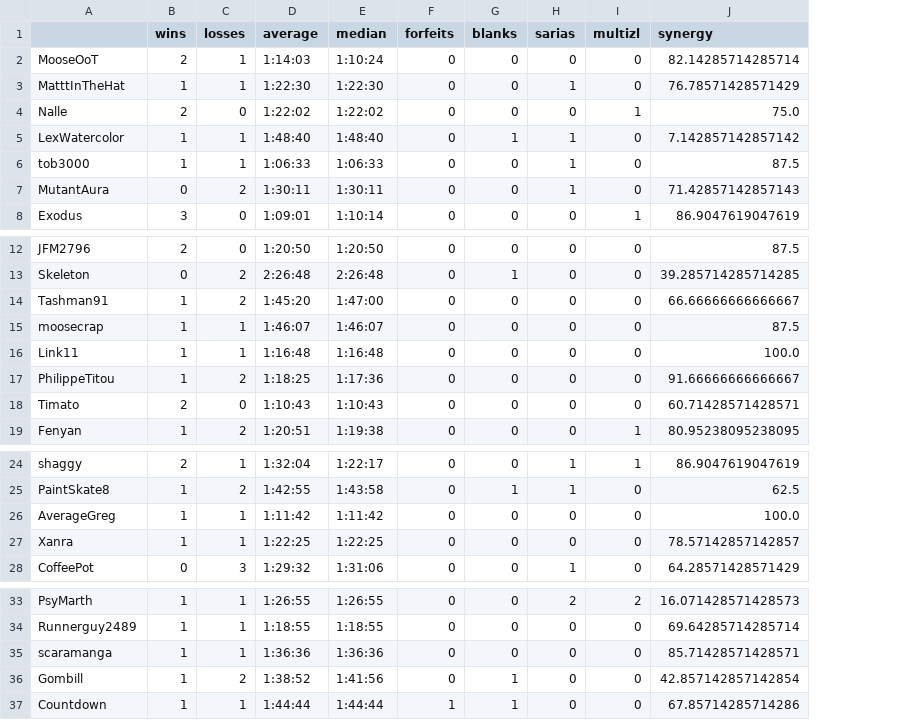
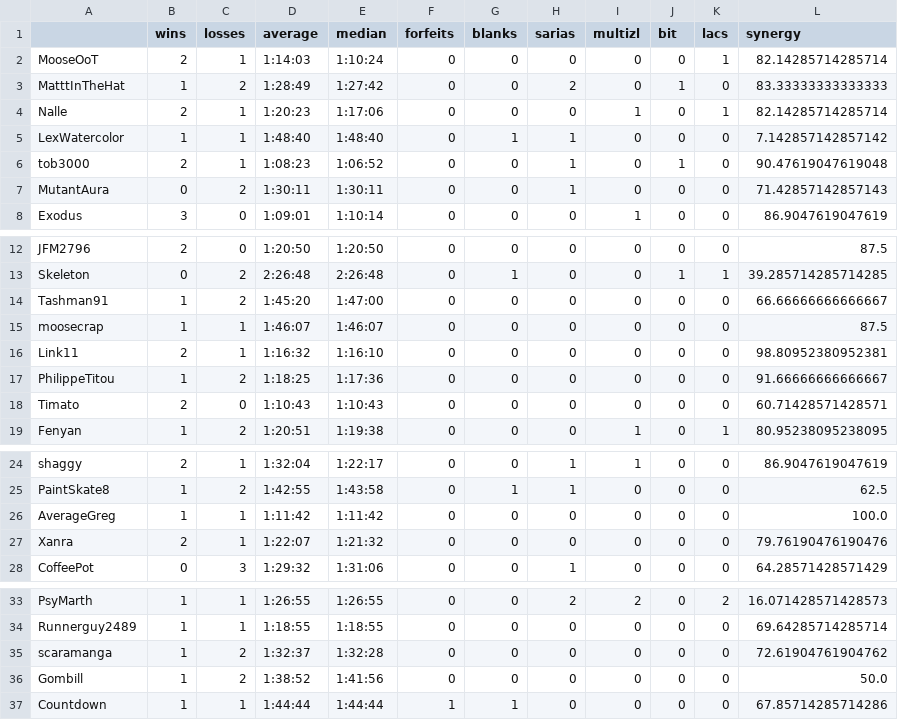
Before and after one commit to fenyan-16/oot-bingostats, a CSV file: statistics/2021/players.csv, drawn as a sheet; only a part is shown, gaps mark what is left out; addresses are those after the commit; the diff names each change by its address in the sheet, - before the commit and + after, or states it on an @@ line.

```diff
--- a/statistics/2021/players.csv
+++ b/statistics/2021/players.csv
+column J (bit), rows 2-8: 0 | 1 | 0 | 0 | 1 | 0 | 0; rows 12-19: 0 | 1 | 0 | 0 | 0 | 0 | 0 | 0; rows 24-28: all 0; rows 33-37: all 0
+column K (lacs), rows 2-8: 1 | 0 | 1 | 0 | 0 | 0 | 0; rows 12-19: 0 | 1 | 0 | 0 | 0 | 0 | 0 | 1; rows 24-28: all 0; rows 33-37: 2 | 0 | 0 | 0 | 0
-C3 (losses): 1
+C3 (losses): 2
-D3 (average): 1:22:30
+D3 (average): 1:28:49
-E3 (median): 1:22:30
+E3 (median): 1:27:42
-H3 (sarias): 1
+H3 (sarias): 2
-L3 (synergy): 76.78571428571429
+L3 (synergy): 83.33333333333333
-C4 (losses): 0
+C4 (losses): 1
-D4 (average): 1:22:02
+D4 (average): 1:20:23
-E4 (median): 1:22:02
+E4 (median): 1:17:06
-L4 (synergy): 75.0
+L4 (synergy): 82.14285714285714
-B6 (wins): 1
+B6 (wins): 2
-D6 (average): 1:06:33
+D6 (average): 1:08:23
-E6 (median): 1:06:33
+E6 (median): 1:06:52
-L6 (synergy): 87.5
+L6 (synergy): 90.47619047619048
-B16 (wins): 1
+B16 (wins): 2
-D16 (average): 1:16:48
+D16 (average): 1:16:32
-E16 (median): 1:16:48
+E16 (median): 1:16:10
-L16 (synergy): 100.0
+L16 (synergy): 98.80952380952381
-B27 (wins): 1
+B27 (wins): 2
-D27 (average): 1:22:25
+D27 (average): 1:22:07
-E27 (median): 1:22:25
+E27 (median): 1:21:32
-L27 (synergy): 78.57142857142857
+L27 (synergy): 79.76190476190476
-C35 (losses): 1
+C35 (losses): 2
-D35 (average): 1:36:36
+D35 (average): 1:32:37
-E35 (median): 1:36:36
+E35 (median): 1:32:28
-L35 (synergy): 85.71428571428571
+L35 (synergy): 72.61904761904762
-G36 (blanks): 1
+G36 (blanks): 0
-L36 (synergy): 42.857142857142854
+L36 (synergy): 50.0
```
Also changed, not shown: statistics/2021/goals.csv, statistics/v10.1/goals.csv, 11 other files.
